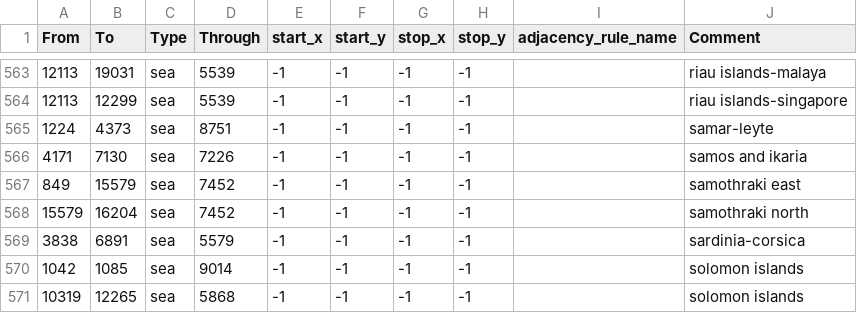
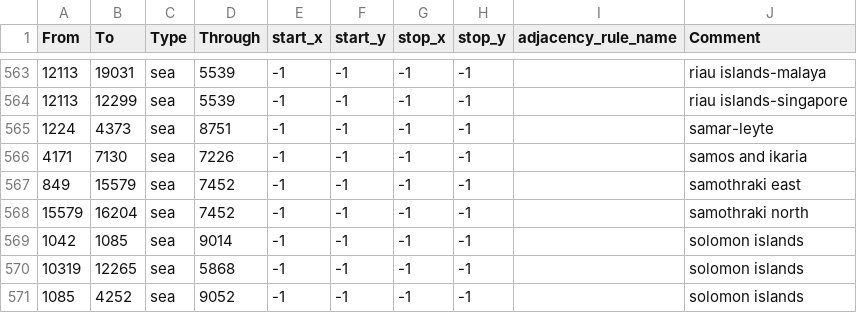
Before and after one commit to Team-APE-RIP/APE, a CSV file: map/adjacencies.csv, drawn as a sheet; only a part is shown, gaps mark what is left out; the shorter side is filled out with more unchanged rows; the diff names each change by its address in the sheet, - before the commit and + after, or states it on an @@ line.

```diff
--- a/map/adjacencies.csv
+++ b/map/adjacencies.csv
-row 569: 3838 | 6891 | sea | 5579 | -1 | -1 | -1 | -1 |  | sardinia-corsica
```
Also changed, not shown: 54 other files.
